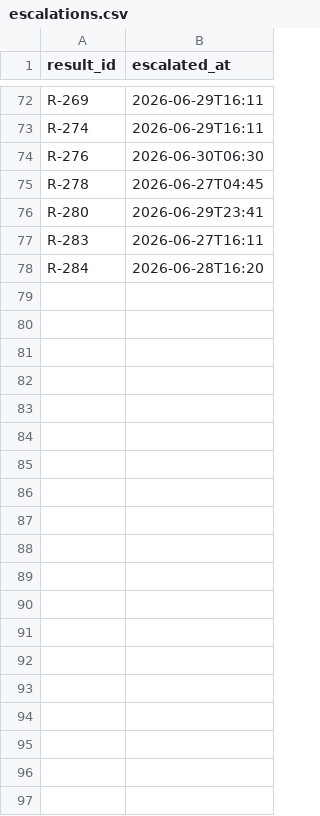
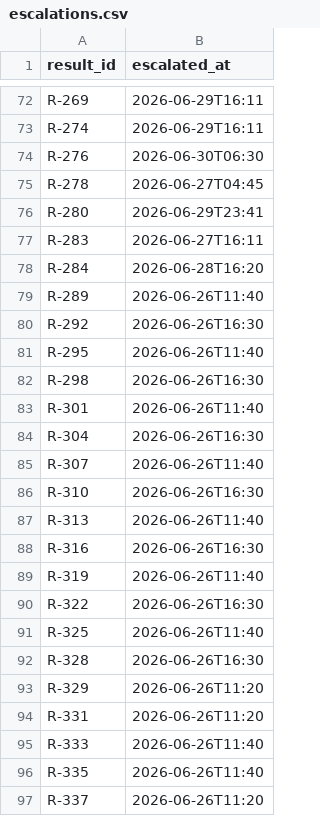
Before and after one commit to muhammady7-netizen/-haseeb-harbor-pipeline, a CSV file: task-sources/health-h40-critical-result-acknowledgement/environment/input/escalations.csv, drawn as a sheet; only a part is shown, gaps mark what is left out; the diff covers the shown part only.

```diff
--- a/task-sources/health-h40-critical-result-acknowledgement/environment/input/escalations.csv
+++ b/task-sources/health-h40-critical-result-acknowledgement/environment/input/escalations.csv
@@ -78 +78,20 @@ R-283,2026-06-27T16:11
 R-284,2026-06-28T16:20
+R-289,2026-06-26T11:40
+R-292,2026-06-26T16:30
+R-295,2026-06-26T11:40
+R-298,2026-06-26T16:30
+R-301,2026-06-26T11:40
+R-304,2026-06-26T16:30
+R-307,2026-06-26T11:40
+R-310,2026-06-26T16:30
+R-313,2026-06-26T11:40
+R-316,2026-06-26T16:30
+R-319,2026-06-26T11:40
+R-322,2026-06-26T16:30
+R-325,2026-06-26T11:40
+R-328,2026-06-26T16:30
+R-329,2026-06-26T11:20
+R-331,2026-06-26T11:20
+R-333,2026-06-26T11:40
+R-335,2026-06-26T11:40
+R-337,2026-06-26T11:20
```
Also changed, not shown: 23 added rows elsewhere in this file, task-sources/health-h34-randomisation-balance/review.csv, task-sources/health-h40-critical-result-acknowledgement/review.csv, 8 other files.
